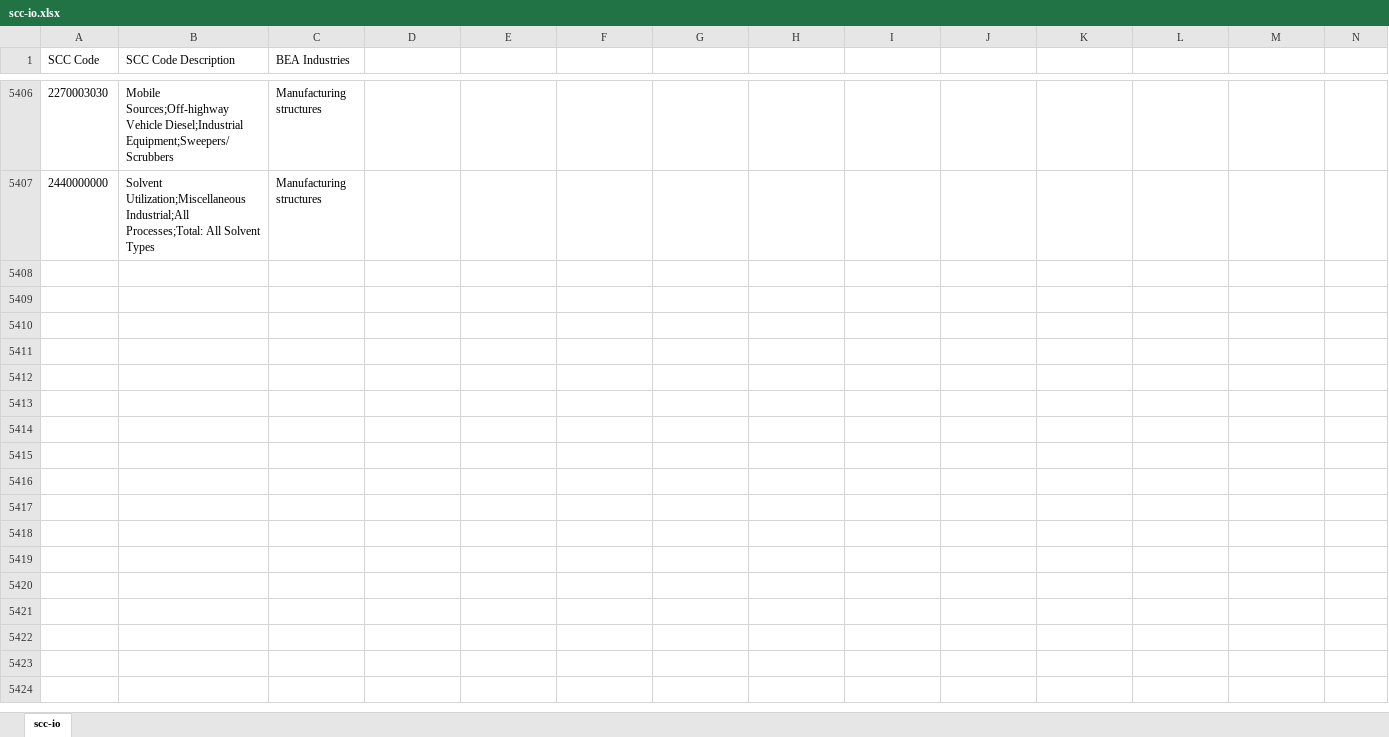
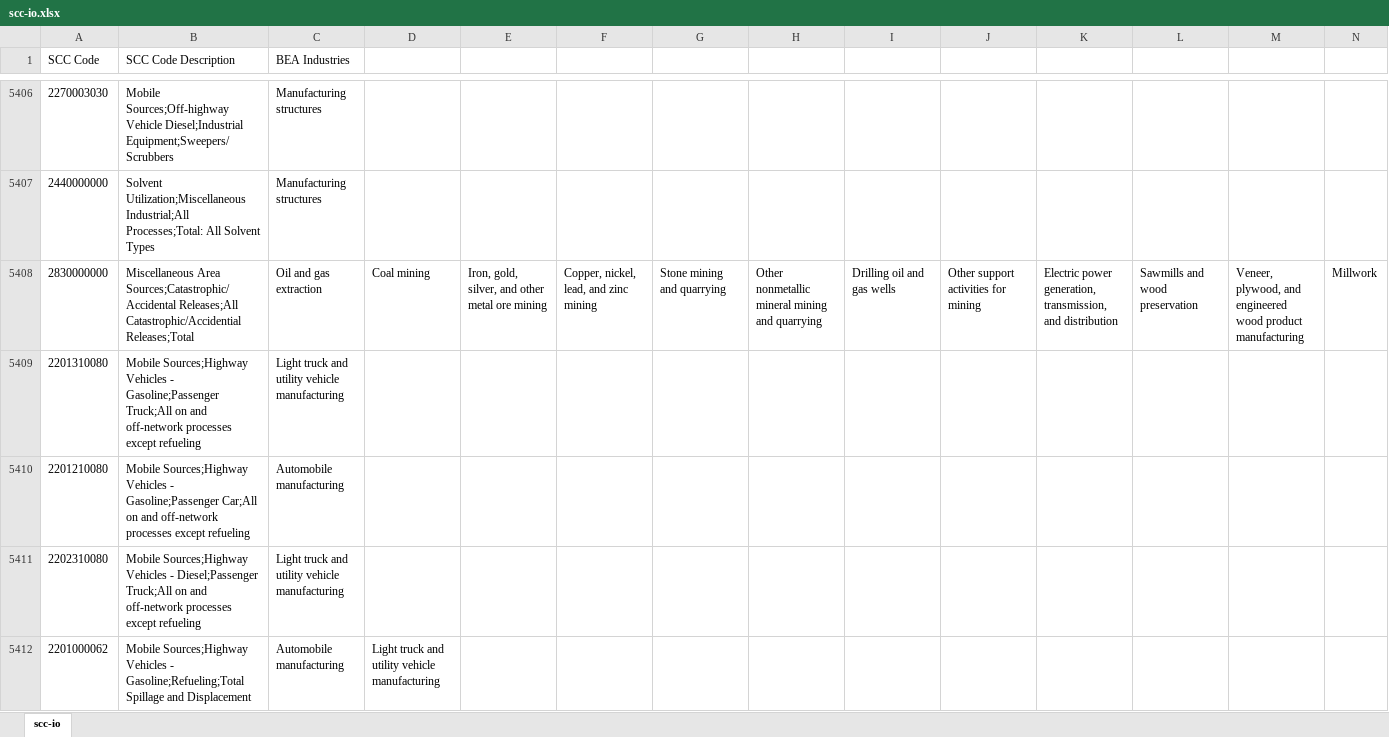
Before and after one commit to SumilThakr/inmap, an Excel workbook: emissions/slca/bea/data/scc-io.xlsx, sheet scc-io, drawn as a sheet; only a part is shown, gaps mark what is left out; values as stored, in another font and other column widths than the file's, no borders; rows hold the shown columns only; the diff covers the shown part only; the diff names each change by its address in the sheet, - before the commit and + after, or states it on an @@ line.

```diff
--- a/emissions/slca/bea/data/scc-io.xlsx (sheet scc-io)
+++ b/emissions/slca/bea/data/scc-io.xlsx (sheet scc-io)
+row 5408: 2830000000 | Miscellaneous Area Sources;Catastrophic/Accidental Releases;All Catastrophic/Accidential Releases;Total | Oil and gas extraction | Coal mining | Iron, gold, silver, and other metal ore mining | Copper, nickel, lead, and zinc mining | Stone mining and quarrying | Other nonmetallic mineral mining and quarrying | Drilling oil and gas wells | Other support activities for mining | Electric power generation, transmission, and distribution | Sawmills and wood preservation | Veneer, plywood, and engineered wood product manufacturing | Millwork
+row 5409: 2201310080 | Mobile Sources;Highway Vehicles - Gasoline;Passenger Truck;All on and off-network processes except refueling | Light truck and utility vehicle manufacturing
+row 5410: 2201210080 | Mobile Sources;Highway Vehicles - Gasoline;Passenger Car;All on and off-network processes except refueling | Automobile manufacturing
+row 5411: 2202310080 | Mobile Sources;Highway Vehicles - Diesel;Passenger Truck;All on and off-network processes except refueling | Light truck and utility vehicle manufacturing
+row 5412: 2201000062 | Mobile Sources;Highway Vehicles - Gasoline;Refueling;Total Spillage and Displacement | Automobile manufacturing | Light truck and utility vehicle manufacturing
```
Also changed, not shown: 24 added rows elsewhere in this sheet, 19 other files.
